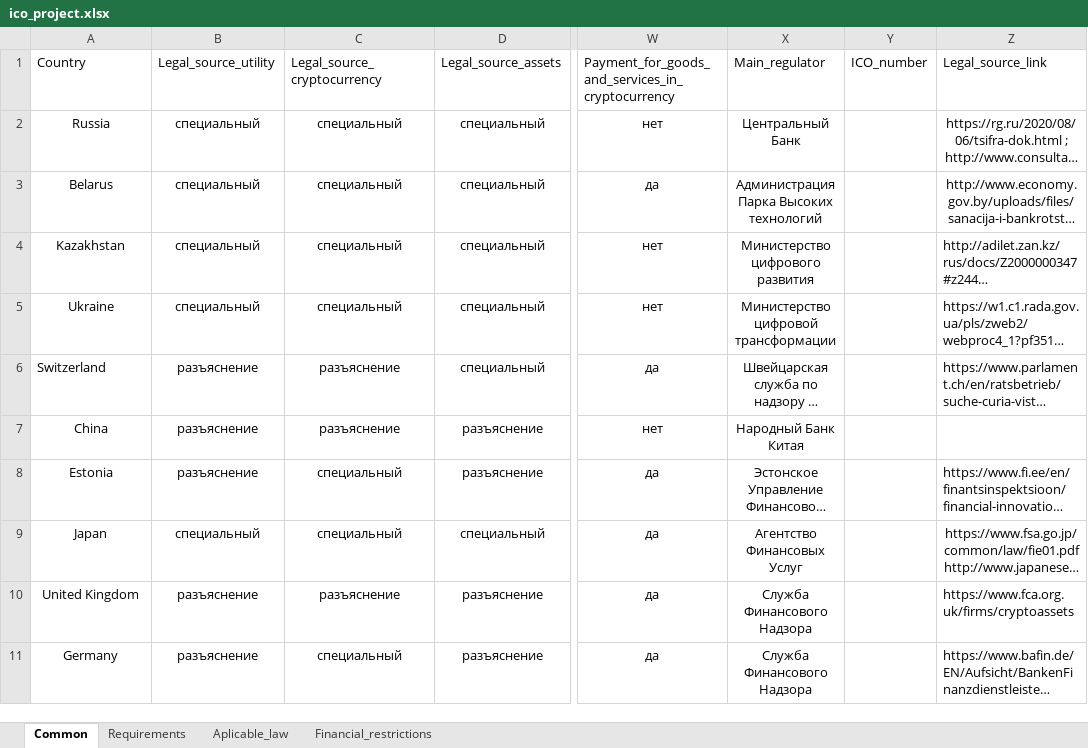
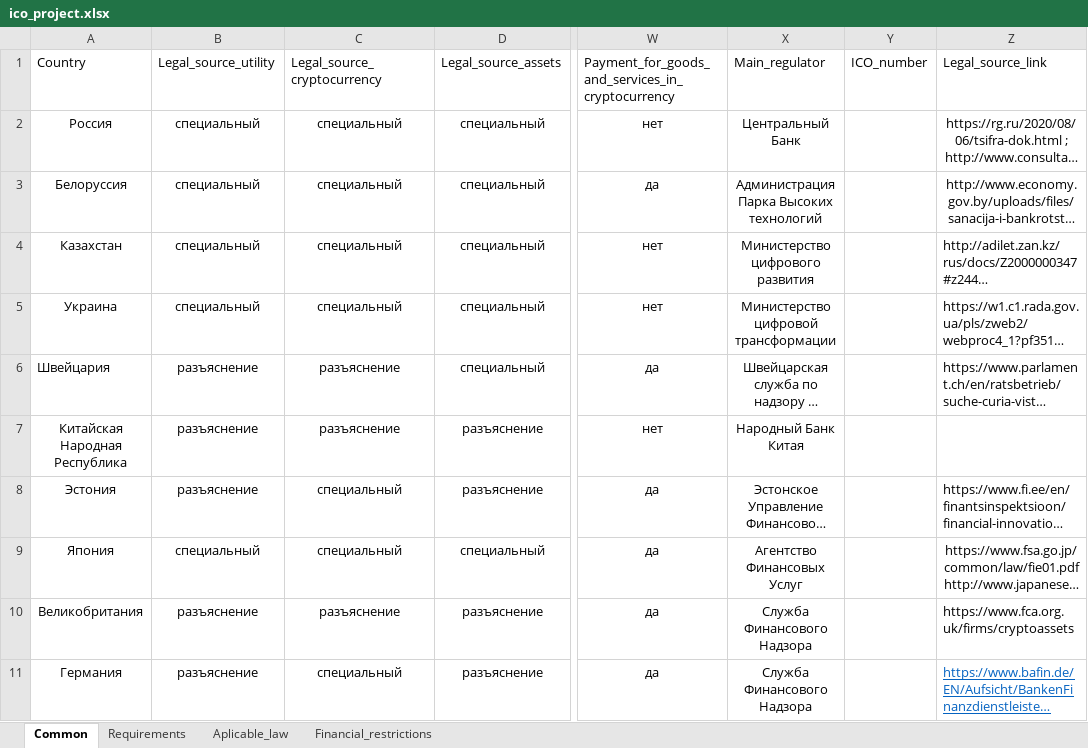
Before and after one commit to MikhailKuzm/ICO_project, an Excel workbook: ico_project.xlsx, sheet Common, drawn as a sheet; only a part is shown, gaps mark what is left out; long unchanged cells end in …; values as stored, in another font and other column widths than the file's, no borders; the diff names each change by its address in the sheet, - before the commit and + after, or states it on an @@ line.

Commit message:
make Russian names

```diff
--- a/ico_project.xlsx (sheet Common)
+++ b/ico_project.xlsx (sheet Common)
-A2: Russia
+A2: Россия
-A3: Belarus
+A3: Белоруссия
-A4: Kazakhstan
+A4: Казахстан
-A5: Ukraine
+A5: Украина
-A6: Switzerland
+A6: Швейцария
-A7: China
+A7: Китайская Народная Республика
-A8: Estonia
+A8: Эстония
-A9: Japan
+A9: Япония
-A10: United Kingdom
+A10: Великобритания
-A11: Germany
+A11: Германия
@@ Z11 underline: off → on, text colour: black → #0563C1 @@
```
